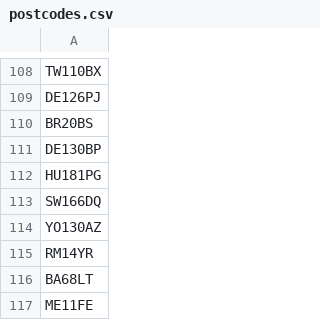
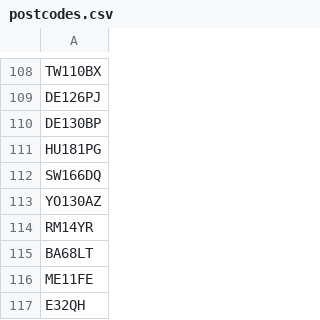
Before and after one commit to hmcts/xui-performance, a CSV file: src/gatling/resources/postcodes.csv, drawn as a sheet; only a part is shown, gaps mark what is left out; the shorter side is filled out with more unchanged rows; the diff names each change by its address in the sheet, - before the commit and + after, or states it on an @@ line.

Commit message:
1) Removed postcode BR20BS

```diff
--- a/src/gatling/resources/postcodes.csv
+++ b/src/gatling/resources/postcodes.csv
-row 110: BR20BS
```
